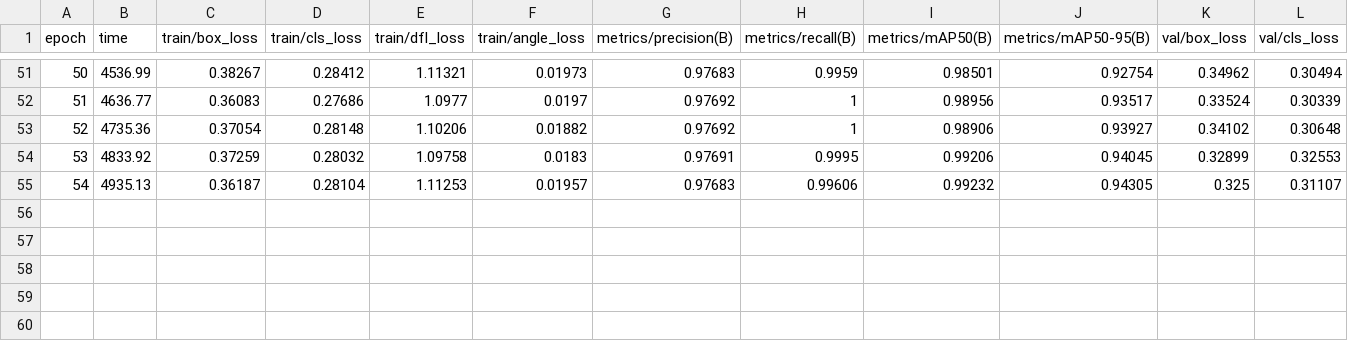
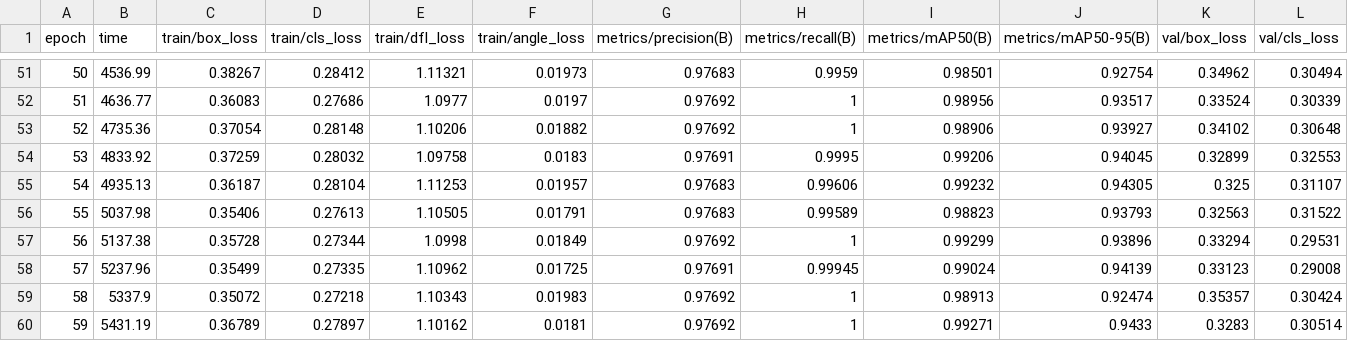
Before and after one commit to Kaashish1111/Microplastics_detection, a CSV file: runs/obb/train/results.csv, drawn as a sheet; only a part is shown, gaps mark what is left out; rows hold the shown columns only; the diff names each change by its address in the sheet, - before the commit and + after, or states it on an @@ line.

Commit message:
at 60th epoch

```diff
--- a/runs/obb/train/results.csv
+++ b/runs/obb/train/results.csv
+row 56: 55 | 5037.98 | 0.35406 | 0.27613 | 1.10505 | 0.01791 | 0.97683 | 0.99589 | 0.98823 | 0.93793 | 0.32563 | 0.31522
+row 57: 56 | 5137.38 | 0.35728 | 0.27344 | 1.0998 | 0.01849 | 0.97692 | 1 | 0.99299 | 0.93896 | 0.33294 | 0.29531
+row 58: 57 | 5237.96 | 0.35499 | 0.27335 | 1.10962 | 0.01725 | 0.97691 | 0.99945 | 0.99024 | 0.94139 | 0.33123 | 0.29008
+row 59: 58 | 5337.9 | 0.35072 | 0.27218 | 1.10343 | 0.01983 | 0.97692 | 1 | 0.98913 | 0.92474 | 0.35357 | 0.30424
+row 60: 59 | 5431.19 | 0.36789 | 0.27897 | 1.10162 | 0.0181 | 0.97692 | 1 | 0.99271 | 0.9433 | 0.3283 | 0.30514
```
Also changed, not shown: 2 other files.
